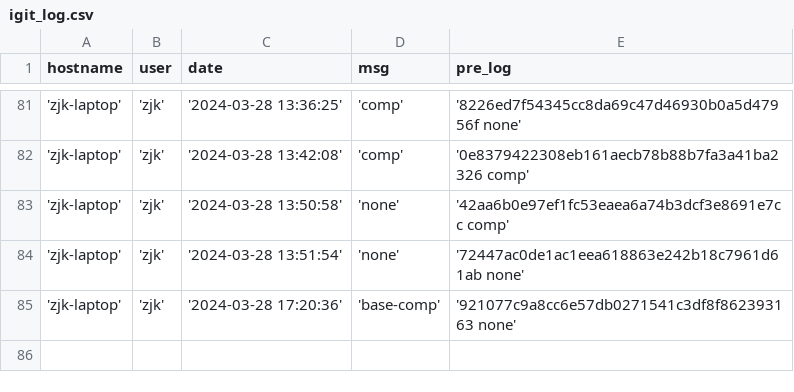
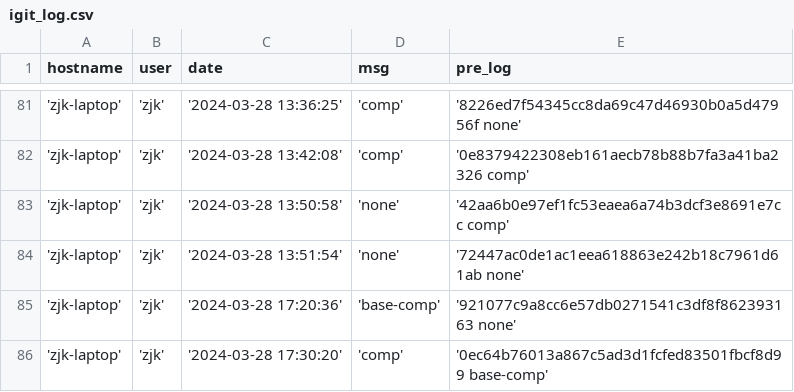
Before and after one commit to creatern/NoteBook, a CSV file: ilog/igit_log.csv, drawn as a sheet; only a part is shown, gaps mark what is left out; the diff names each change by its address in the sheet, - before the commit and + after, or states it on an @@ line.

```diff
--- a/ilog/igit_log.csv
+++ b/ilog/igit_log.csv
+row 86: 'zjk-laptop' | 'zjk' | '2024-03-28 17:30:20' | 'comp' | '0ec64b76013a867c5ad3d1fcfed83501fbcf8d99 base-comp'
```
Also changed, not shown: ilog/igit_log_local.csv, 1 other file.
